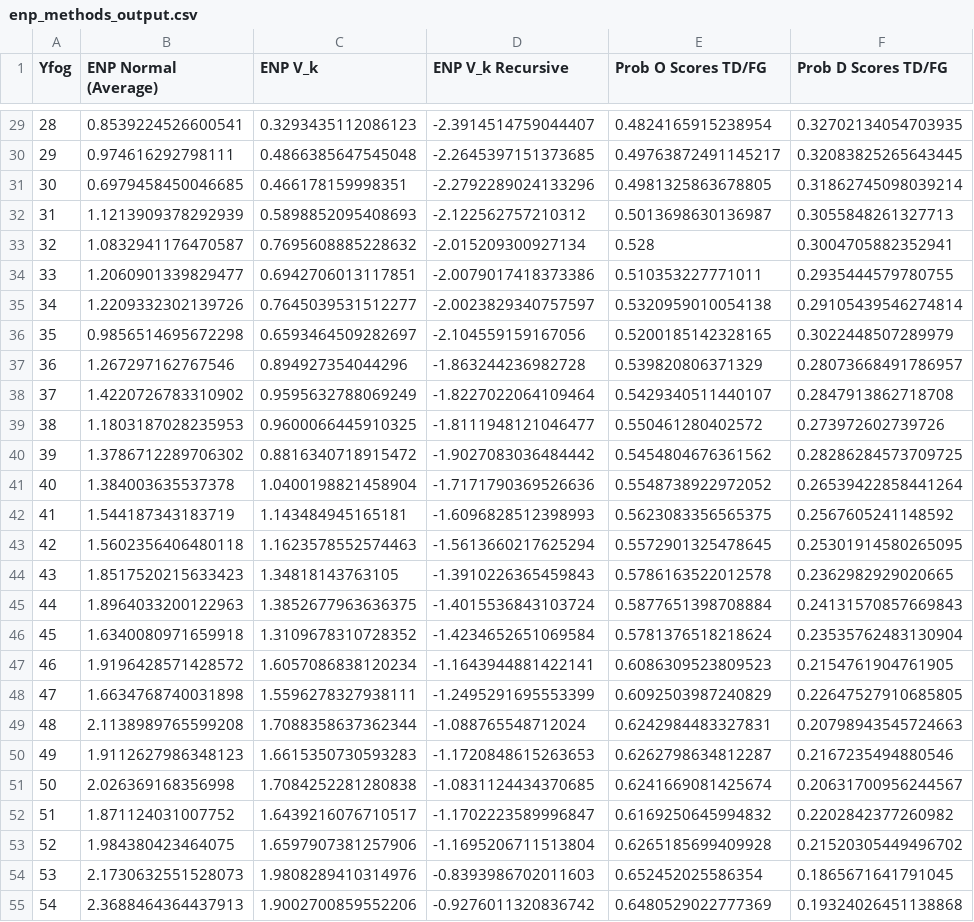
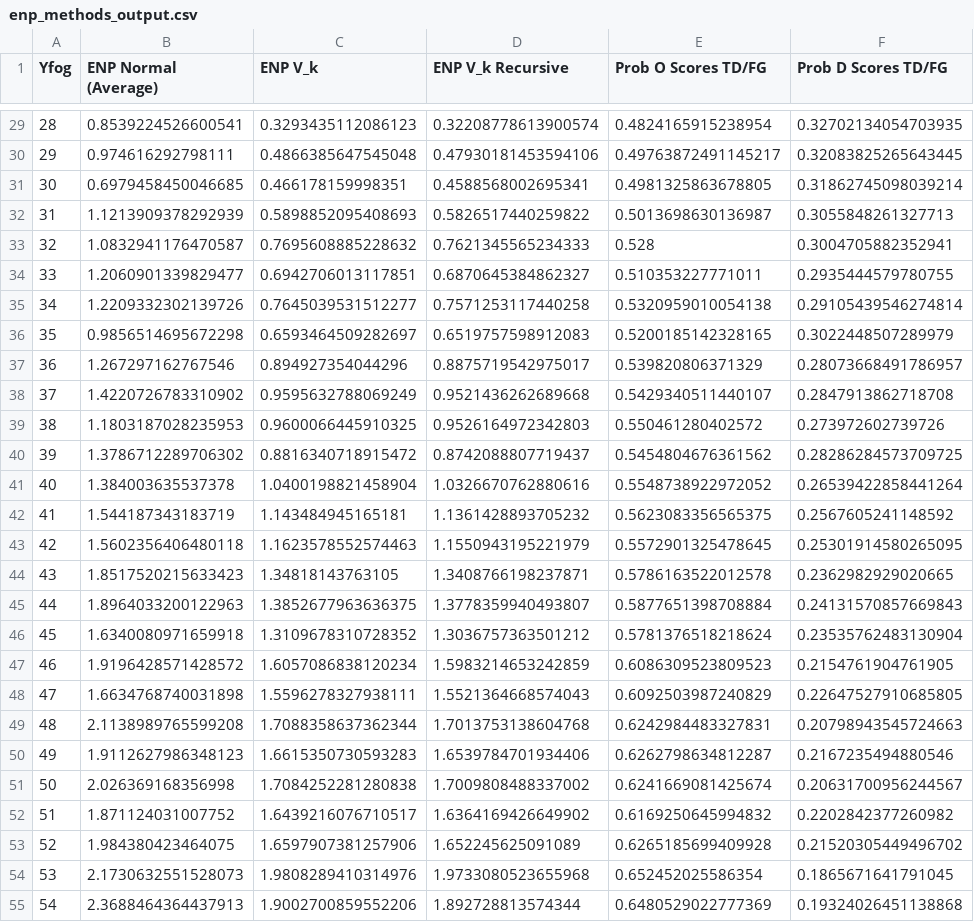
Before and after one commit to shugamoe/booth_sports, a CSV file: expected_points/enp_methods_output.csv, drawn as a sheet; only a part is shown, gaps mark what is left out; the diff covers the shown part only; the diff names each change by its address in the sheet, - before the commit and + after, or states it on an @@ line.

```diff
--- a/expected_points/enp_methods_output.csv
+++ b/expected_points/enp_methods_output.csv
-D29 (ENP V_k Recursive): -2.3914514759044407
+D29 (ENP V_k Recursive): 0.32208778613900574
-D30 (ENP V_k Recursive): -2.2645397151373685
+D30 (ENP V_k Recursive): 0.47930181453594106
-D31 (ENP V_k Recursive): -2.2792289024133296
+D31 (ENP V_k Recursive): 0.4588568002695341
-D32 (ENP V_k Recursive): -2.122562757210312
+D32 (ENP V_k Recursive): 0.5826517440259822
-D33 (ENP V_k Recursive): -2.015209300927134
+D33 (ENP V_k Recursive): 0.7621345565234333
-D34 (ENP V_k Recursive): -2.0079017418373386
+D34 (ENP V_k Recursive): 0.6870645384862327
-D35 (ENP V_k Recursive): -2.0023829340757597
+D35 (ENP V_k Recursive): 0.7571253117440258
-D36 (ENP V_k Recursive): -2.104559159167056
+D36 (ENP V_k Recursive): 0.6519757598912083
-D37 (ENP V_k Recursive): -1.863244236982728
+D37 (ENP V_k Recursive): 0.8875719542975017
-D38 (ENP V_k Recursive): -1.8227022064109464
+D38 (ENP V_k Recursive): 0.9521436262689668
-D39 (ENP V_k Recursive): -1.8111948121046477
+D39 (ENP V_k Recursive): 0.9526164972342803
-D40 (ENP V_k Recursive): -1.9027083036484442
+D40 (ENP V_k Recursive): 0.8742088807719437
-D41 (ENP V_k Recursive): -1.7171790369526636
+D41 (ENP V_k Recursive): 1.0326670762880616
-D42 (ENP V_k Recursive): -1.6096828512398993
+D42 (ENP V_k Recursive): 1.1361428893705232
-D43 (ENP V_k Recursive): -1.5613660217625294
+D43 (ENP V_k Recursive): 1.1550943195221979
-D44 (ENP V_k Recursive): -1.3910226365459843
+D44 (ENP V_k Recursive): 1.3408766198237871
-D45 (ENP V_k Recursive): -1.4015536843103724
+D45 (ENP V_k Recursive): 1.3778359940493807
-D46 (ENP V_k Recursive): -1.4234652651069584
+D46 (ENP V_k Recursive): 1.3036757363501212
-D47 (ENP V_k Recursive): -1.1643944881422141
+D47 (ENP V_k Recursive): 1.5983214653242859
-D48 (ENP V_k Recursive): -1.2495291695553399
+D48 (ENP V_k Recursive): 1.5521364668574043
-D49 (ENP V_k Recursive): -1.088765548712024
+D49 (ENP V_k Recursive): 1.7013753138604768
-D50 (ENP V_k Recursive): -1.1720848615263653
+D50 (ENP V_k Recursive): 1.6539784701934406
-D51 (ENP V_k Recursive): -1.0831124434370685
+D51 (ENP V_k Recursive): 1.7009808488337002
-D52 (ENP V_k Recursive): -1.1702223589996847
+D52 (ENP V_k Recursive): 1.6364169426649902
-D53 (ENP V_k Recursive): -1.1695206711513804
+D53 (ENP V_k Recursive): 1.652245625091089
-D54 (ENP V_k Recursive): -0.8393986702011603
+D54 (ENP V_k Recursive): 1.9733080523655968
-D55 (ENP V_k Recursive): -0.9276011320836742
+D55 (ENP V_k Recursive): 1.892728813574344
```
Also changed, not shown: 72 edited cells elsewhere in this file, 2 other files.
